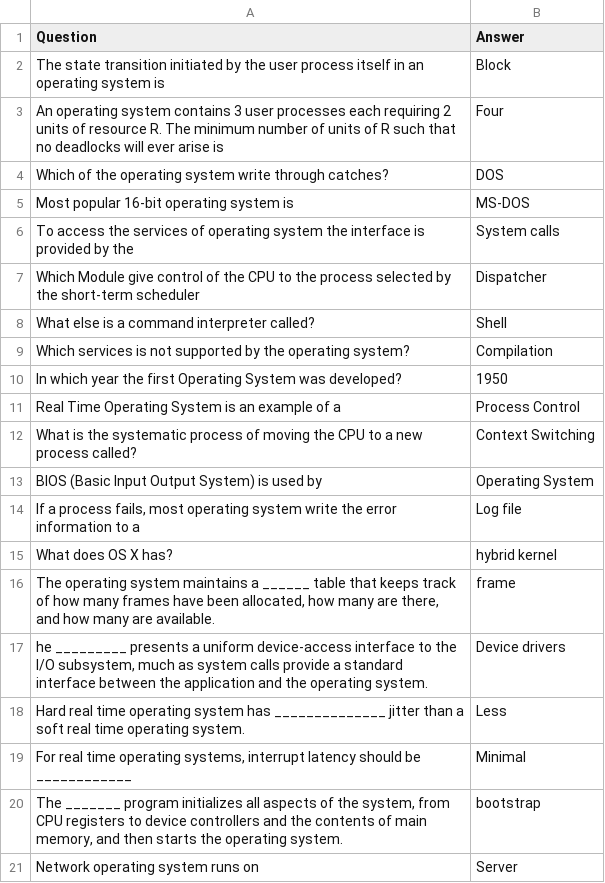
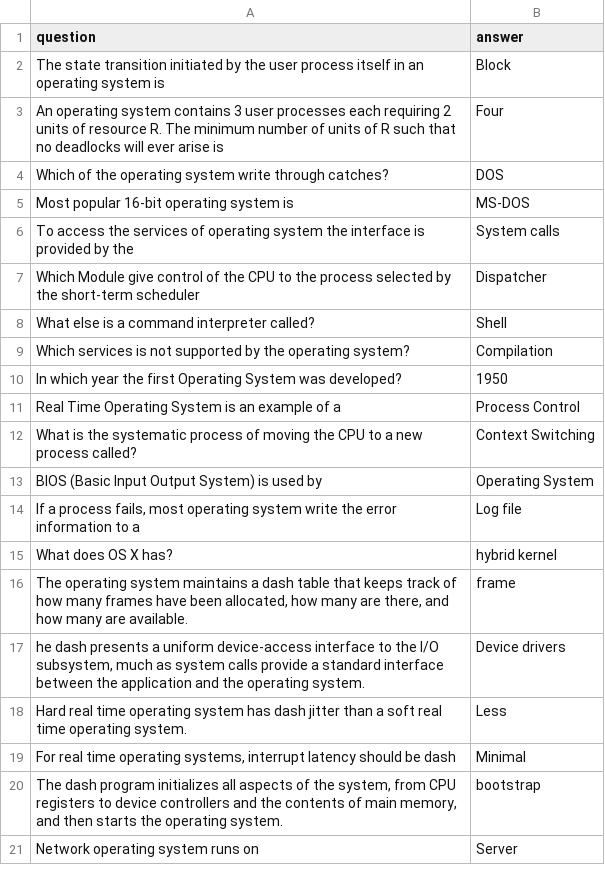
Before and after one commit to jasbatra19/CapstoneFinal, a CSV file: dataset/oneWord.csv, drawn as a sheet.

```diff
--- a/dataset/oneWord.csv
+++ b/dataset/oneWord.csv
@@ -1,2 +1,2 @@
-Question,Answer
+question,answer
 The state transition initiated by the user process itself in an operating system is,Block
@@ -15,7 +15,7 @@ BIOS (Basic Input Output System) is used by,Operating System
 What does OS X has?,hybrid kernel
-"The operating system maintains a ______ table that keeps track of how many frames have been allocated, how many are there, and how many are available.",frame
-"he _________ presents a uniform device-access interface to the I/O subsystem, much as system calls provide a standard interface between the application and the operating system.",Device drivers
-Hard real time operating system has ______________ jitter than a soft real time operating system.,Less
-"For real time operating systems, interrupt latency should be ____________",Minimal
-"The _______ program initializes all aspects of the system, from CPU registers to device controllers and the contents of main memory, and then starts the operating system.",bootstrap
+"The operating system maintains a dash table that keeps track of how many frames have been allocated, how many are there, and how many are available.",frame
+"he dash presents a uniform device-access interface to the I/O subsystem, much as system calls provide a standard interface between the application and the operating system.",Device drivers
+Hard real time operating system has dash jitter than a soft real time operating system.,Less
+"For real time operating systems, interrupt latency should be dash",Minimal
+"The dash program initializes all aspects of the system, from CPU registers to device controllers and the contents of main memory, and then starts the operating system.",bootstrap
 Network operating system runs on,Server
```
Also changed, not shown: dataset/mcq.csv, dataset/oneLiners.csv, 23 other files.
